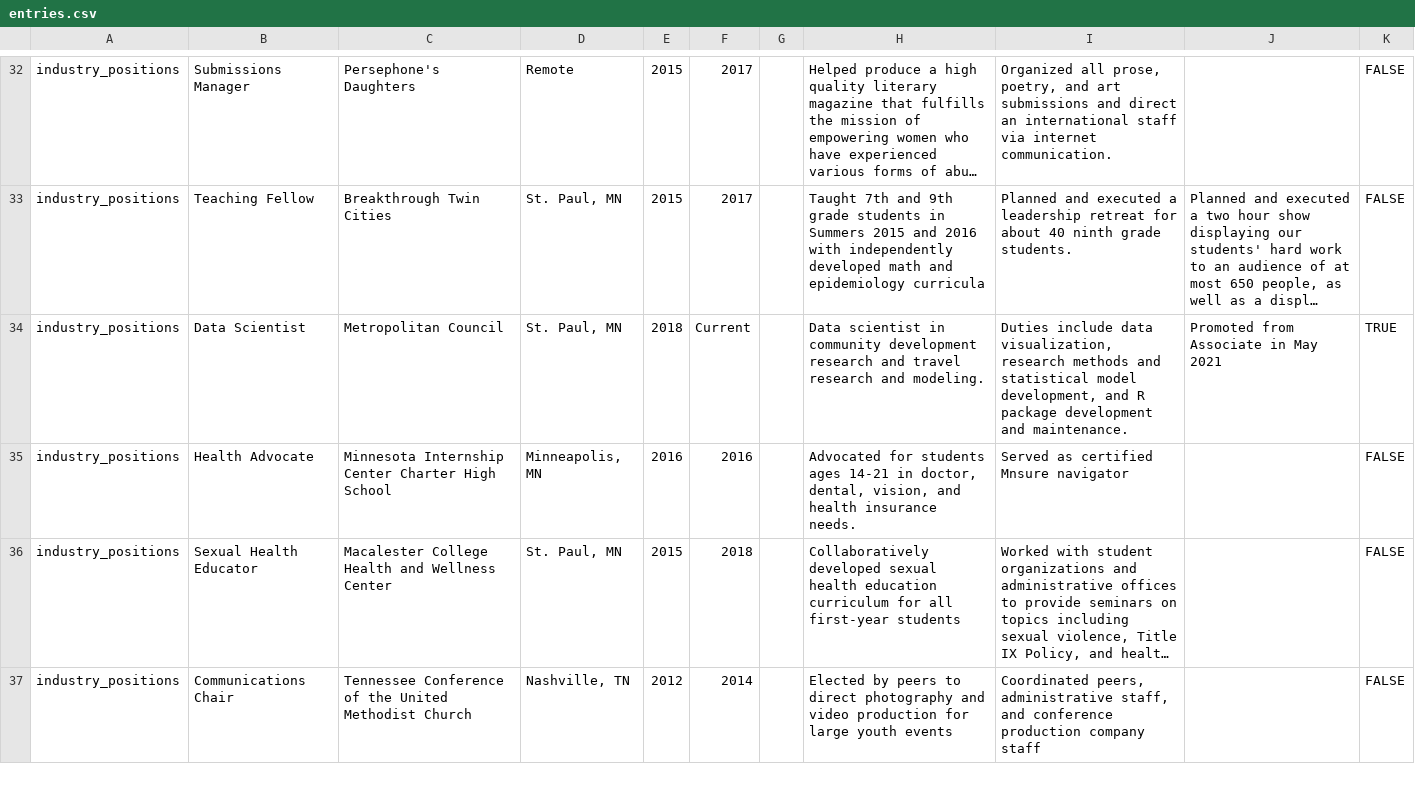
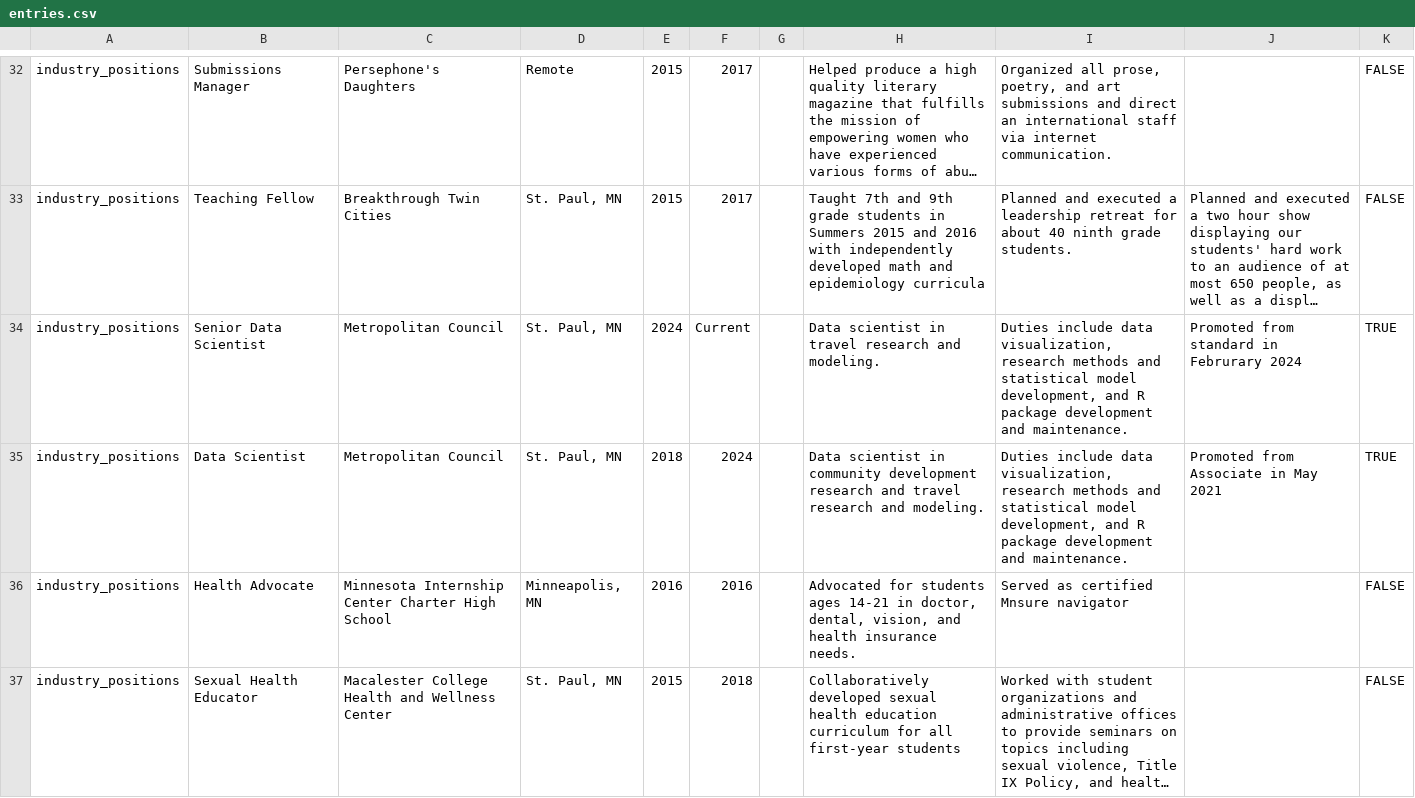
Before and after one commit to eroten/cv, a CSV file: data/entries.csv, drawn as a sheet; only a part is shown, gaps mark what is left out; the shorter side is filled out with more unchanged rows; long unchanged cells end in …; addresses are those after the commit; the diff names each change by its address in the sheet, - before the commit and + after, or states it on an @@ line.

Commit message:
add new position and update skills

```diff
--- a/data/entries.csv
+++ b/data/entries.csv
+row 34: industry_positions | Senior Data Scientist | Metropolitan Council | St. Paul, MN | 2024 | Current |  | Data scientist in travel research and modeling. | Duties include data visualization, research methods and statistical model development, and R package development and maintenance. | Promoted from standard in Februrary 2024 | TRUE
-F35: Current
+F35: 2024
```
Also changed, not shown: 6 other files.
